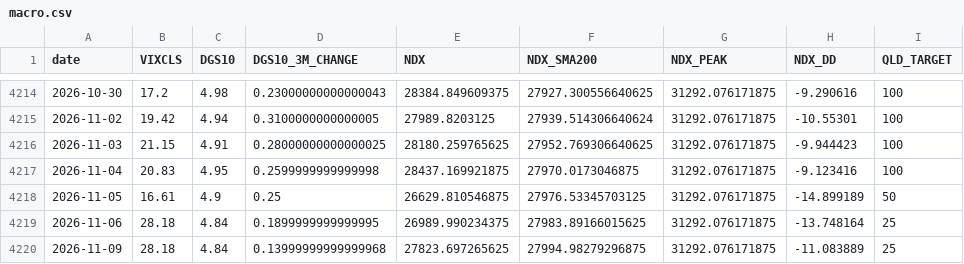
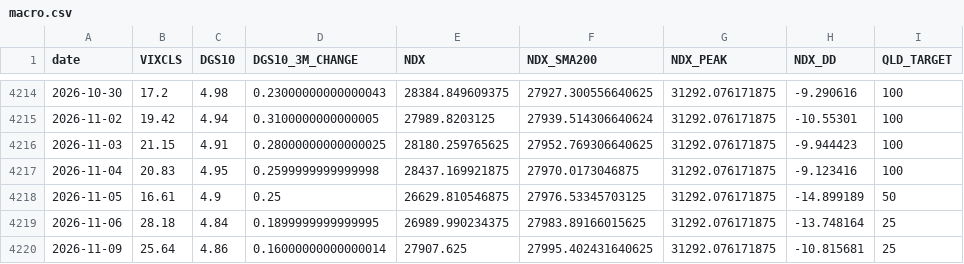
Before and after one commit to FaAgFFXA6SSkln/NDX_AGENT, a CSV file: macro.csv, drawn as a sheet; only a part is shown, gaps mark what is left out.

```diff
--- a/macro.csv
+++ b/macro.csv
@@ -4219,2 +4219,2 @@ date,VIXCLS,DGS10,DGS10_3M_CHANGE,NDX,NDX_SMA200,NDX_PEAK,NDX_DD,QLD_TARGET
 2026-11-06,28.18,4.84,0.1899999999999995,26989.990234375,27983.89166015625,31292.076171875,-13.748164,25
-2026-11-09,28.18,4.84,0.13999999999999968,27823.697265625,27994.98279296875,31292.076171875,-11.083889,25
+2026-11-09,25.64,4.86,0.16000000000000014,27907.625,27995.402431640625,31292.076171875,-10.815681,25
```
Also changed, not shown: 1 other file.
